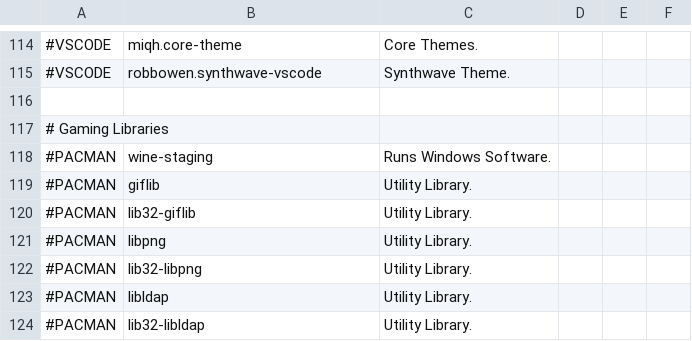
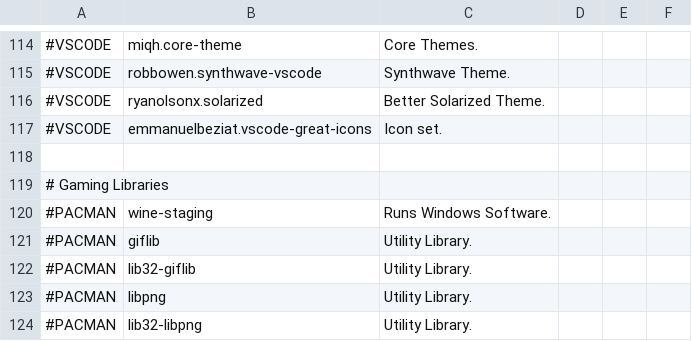
Before and after one commit to james-d12/Archer, a CSV file: resources/programs.csv, drawn as a sheet; only a part is shown, gaps mark what is left out; the shorter side is filled out with more unchanged rows; the diff names each change by its address in the sheet, - before the commit and + after, or states it on an @@ line.

Commit message:
general program additions

```diff
--- a/resources/programs.csv
+++ b/resources/programs.csv
+row 116: #VSCODE | ryanolsonx.solarized | Better Solarized Theme.
+row 117: #VSCODE | emmanuelbeziat.vscode-great-icons | Icon set.
```
Also changed, not shown: 1 other file.
